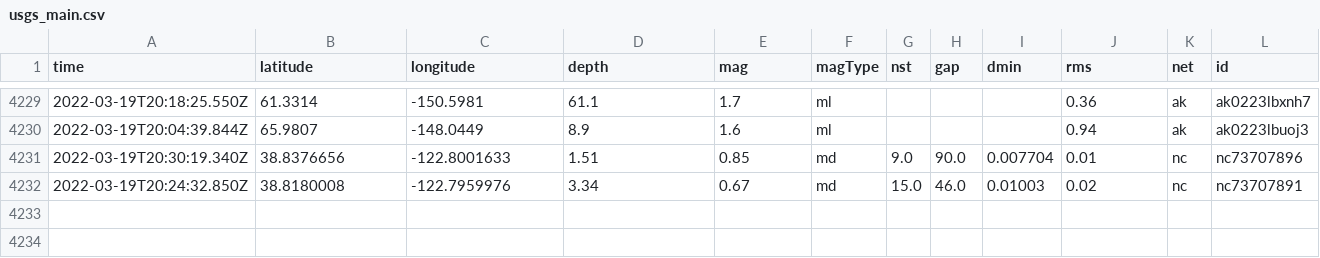
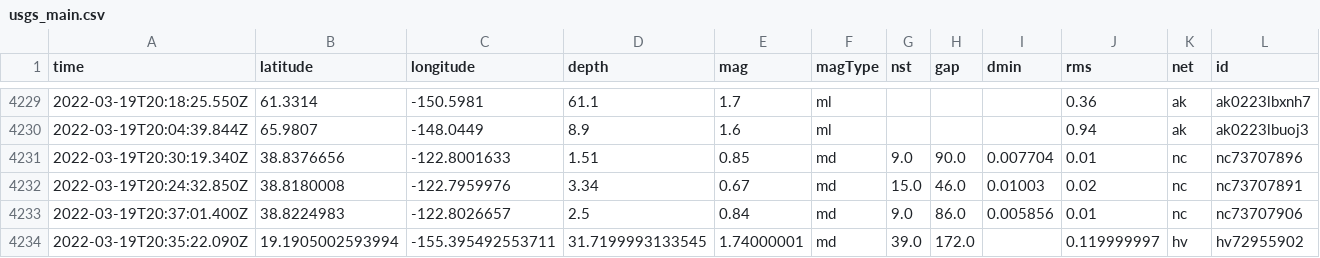
Before and after one commit to Nmargolis/github-action-workshop, a CSV file: usgs_main.csv, drawn as a sheet; only a part is shown, gaps mark what is left out; rows hold the shown columns only; the diff names each change by its address in the sheet, - before the commit and + after, or states it on an @@ line.

```diff
--- a/usgs_main.csv
+++ b/usgs_main.csv
+row 4233: 2022-03-19T20:37:01.400Z | 38.8224983 | -122.8026657 | 2.5 | 0.84 | md | 9.0 | 86.0 | 0.005856 | 0.01 | nc | nc73707906
+row 4234: 2022-03-19T20:35:22.090Z | 19.1905002593994 | -155.395492553711 | 31.7199993133545 | 1.74000001 | md | 39.0 | 172.0 |  | 0.119999997 | hv | hv72955902
```
